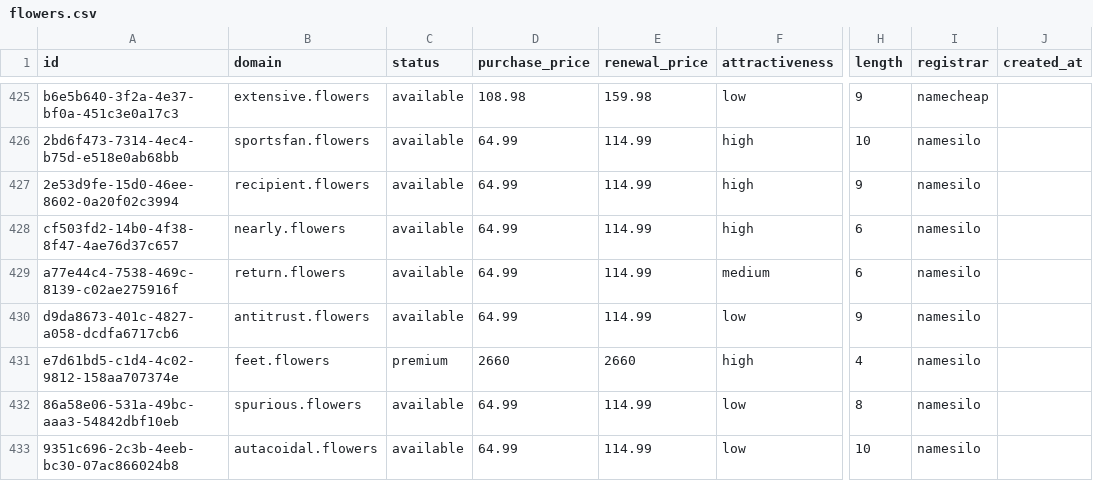
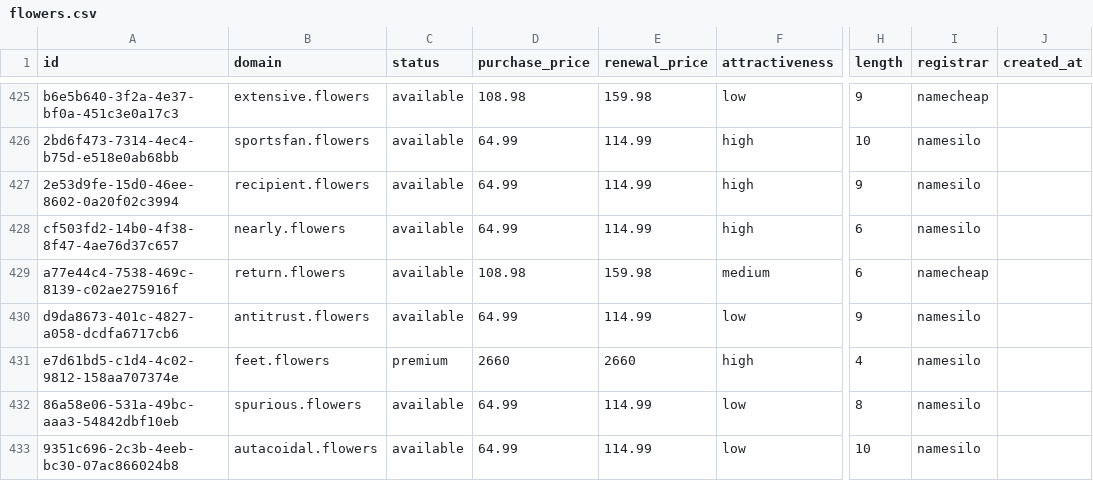
Before and after one commit to UniqueDomains/flowers-oneword-domains, a CSV file: flowers.csv, drawn as a sheet; only a part is shown, gaps mark what is left out; the diff names each change by its address in the sheet, - before the commit and + after, or states it on an @@ line.

Commit message:
Domains update

```diff
--- a/flowers.csv
+++ b/flowers.csv
-D429 (purchase_price): 64.99
+D429 (purchase_price): 108.98
-E429 (renewal_price): 114.99
+E429 (renewal_price): 159.98
-I429 (registrar): namesilo
+I429 (registrar): namecheap
```
Also changed, not shown: 4 other files.
